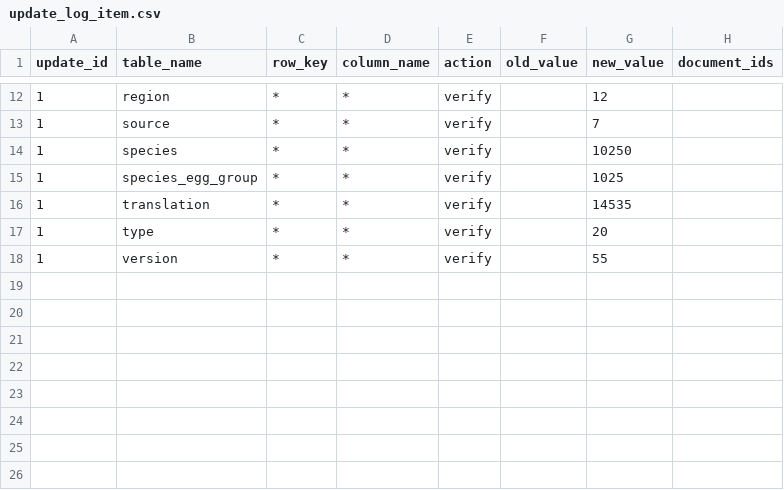
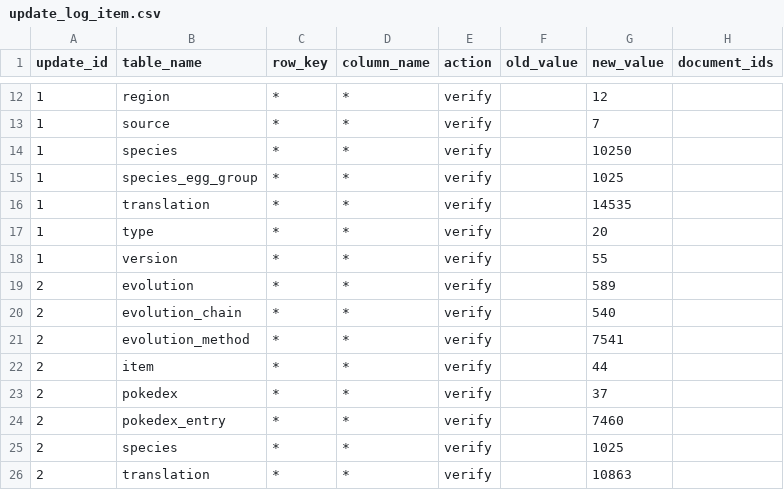
Before and after one commit to SIGjoueA/pokedata, a CSV file: db/data/update_log_item.csv, drawn as a sheet; only a part is shown, gaps mark what is left out; the diff names each change by its address in the sheet, - before the commit and + after, or states it on an @@ line.

```diff
--- a/db/data/update_log_item.csv
+++ b/db/data/update_log_item.csv
+row 19: 2 | evolution | * | * | verify |  | 589
+row 20: 2 | evolution_chain | * | * | verify |  | 540
+row 21: 2 | evolution_method | * | * | verify |  | 7541
+row 22: 2 | item | * | * | verify |  | 44
+row 23: 2 | pokedex | * | * | verify |  | 37
+row 24: 2 | pokedex_entry | * | * | verify |  | 7460
+row 25: 2 | species | * | * | verify |  | 1025
+row 26: 2 | translation | * | * | verify |  | 10863
```
Also changed, not shown: db/data/external_id.csv, db/data/species.csv, 30 other files.
